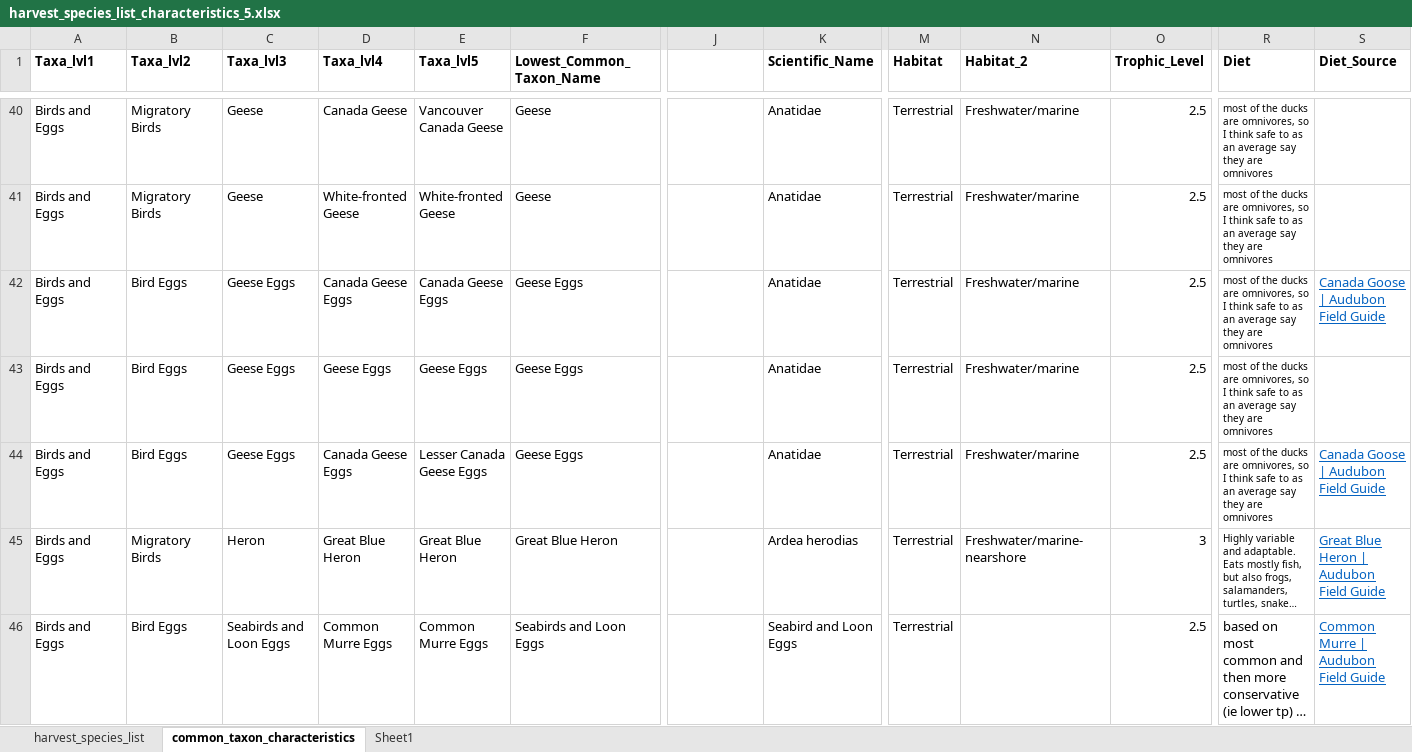
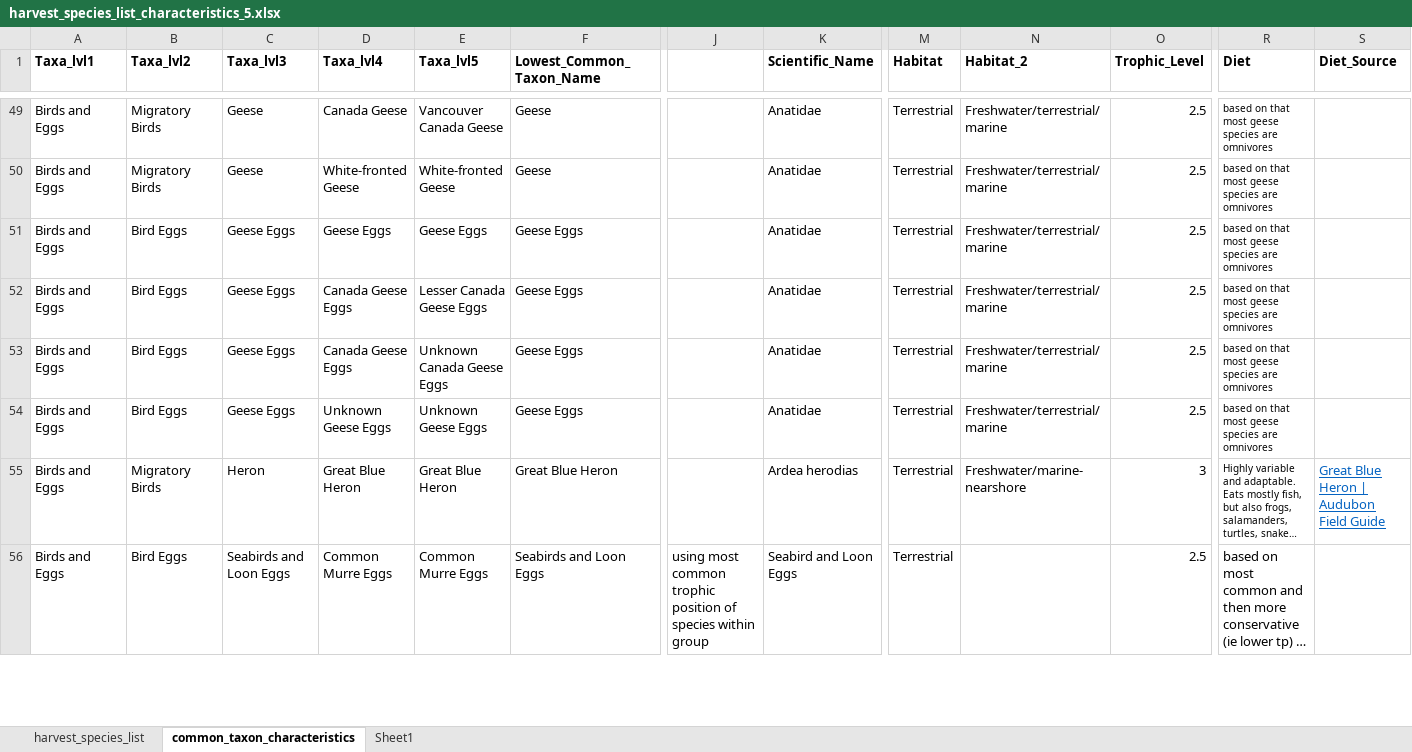
Before and after one commit to mariegutgesell/Wild_Foods, an Excel workbook: data/harvest_species_list_characteristics_5.xlsx, sheet common_taxon_characteristics, drawn as a sheet; only a part is shown, gaps mark what is left out; long unchanged cells end in …; values as stored, in another font and other column widths than the file's, no borders; addresses are those after the commit; rows hold the shown columns only; the diff covers the shown part only; the diff names each change by its address in the sheet, - before the commit and + after, or states it on an @@ line.

```diff
--- a/data/harvest_species_list_characteristics_5.xlsx (sheet common_taxon_characteristics)
+++ b/data/harvest_species_list_characteristics_5.xlsx (sheet common_taxon_characteristics)
-N49:N53 (Habitat_2): Freshwater/marine
+N49:N53 (Habitat_2): Freshwater/terrestrial/marine
-R49:R53 (Diet): most of the ducks are omnivores, so I think safe to as an average say they are omnivores
+R49:R53 (Diet): based on that most geese species are omnivores
-D51 (Taxa_lvl4): Canada Geese Eggs
+D51 (Taxa_lvl4): Geese Eggs
-E51 (Taxa_lvl5): Canada Geese Eggs
+E51 (Taxa_lvl5): Geese Eggs
-S51 (Diet_Source): Canada Goose | Audubon Field Guide
+S51 (Diet_Source): (empty)
-D52 (Taxa_lvl4): Geese Eggs
+D52 (Taxa_lvl4): Canada Geese Eggs
-E52 (Taxa_lvl5): Geese Eggs
+E52 (Taxa_lvl5): Lesser Canada Geese Eggs
-E53 (Taxa_lvl5): Lesser Canada Geese Eggs
+E53 (Taxa_lvl5): Unknown Canada Geese Eggs
-S53 (Diet_Source): Canada Goose | Audubon Field Guide
+S53 (Diet_Source): (empty)
+row 54: Birds and Eggs | Bird Eggs | Geese Eggs | Unknown Geese Eggs | Unknown Geese Eggs | Geese Eggs |  | Anatidae | Terrestrial | Freshwater/terrestrial/marine | 2.5 | based on that most geese species are omnivores
-J56: (empty)
+J56: using most common trophic position of species within group
-S56 (Diet_Source): Common Murre | Audubon Field Guide
+S56 (Diet_Source): (empty)
```
Also changed, not shown: 54 added rows, 13 removed rows, 2 moved rows, 225 edited cells and cell formats elsewhere in this sheet, sheet harvest_species_list, 6 other files.
